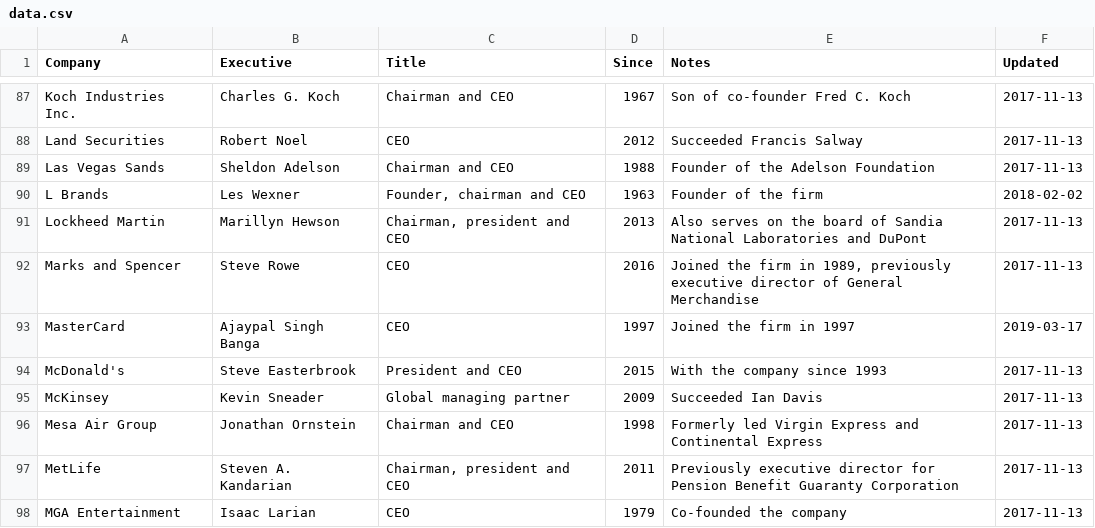
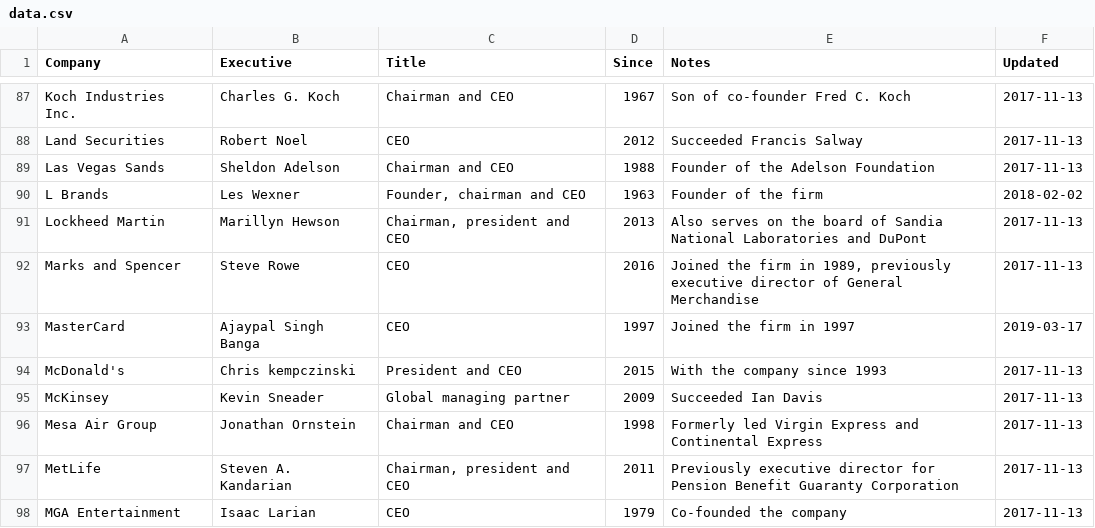
Before and after one commit to dylanroy/ceo-dataset, a CSV file: data.csv, drawn as a sheet; only a part is shown, gaps mark what is left out.

Commit message:
Latest data: Sun Nov 22 18:15:53 UTC 2020

```diff
--- a/data.csv
+++ b/data.csv
@@ -93,3 +93,3 @@ Marks and Spencer,Steve Rowe,CEO,2016,"Joined the firm in 1989, previously execu
 MasterCard,Ajaypal Singh Banga,CEO,1997,Joined the firm in 1997,2019-03-17
-McDonald's,Steve Easterbrook,President and CEO,2015,With the company since 1993,2017-11-13
+McDonald's,Chris kempczinski,President and CEO,2015,With the company since 1993,2017-11-13
 McKinsey,Kevin Sneader,Global managing partner,2009,Succeeded Ian Davis,2017-11-13
```
